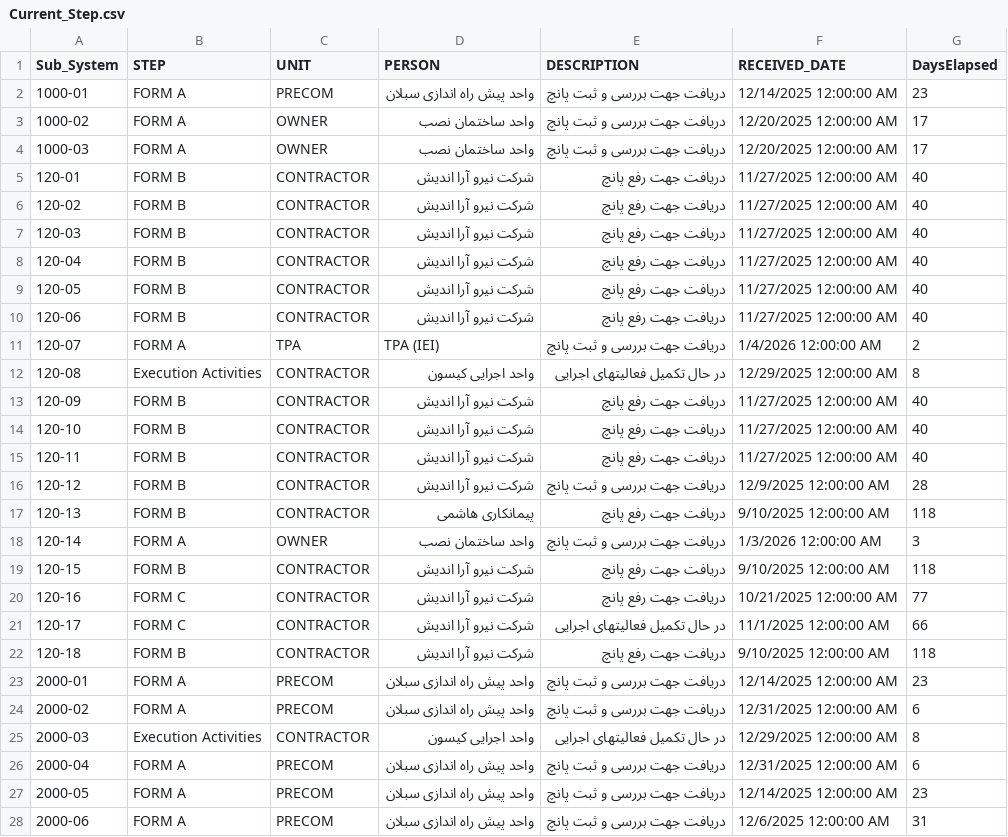
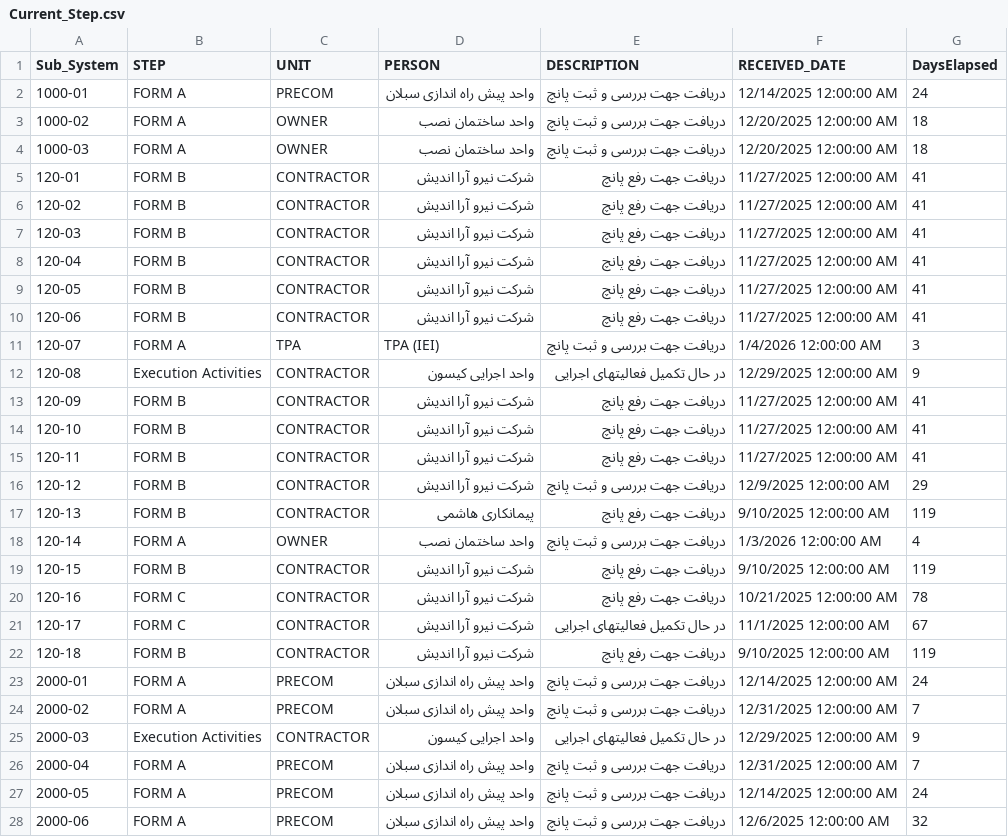
Before and after one commit to akarimvand/SAPRA2, a CSV file: dbcsv/Current_Step.csv, drawn as a sheet; only a part is shown; the diff covers the shown part only.

Commit message:
Upload Current_Step.csv by S.Baratianmehr on SMP-QC-D01614 at 2026-01-07 07:15:20

```diff
--- a/dbcsv/Current_Step.csv
+++ b/dbcsv/Current_Step.csv
@@ -1,28 +1,28 @@
 Sub_System,STEP,UNIT,PERSON,DESCRIPTION,RECEIVED_DATE,DaysElapsed
-1000-01,FORM A,PRECOM,واحد پیش راه اندازی سبلان,دریافت جهت بررسی و ثبت پانچ,12/14/2025 12:00:00 AM,23
-1000-02,FORM A,OWNER,واحد ساختمان نصب,دریافت جهت بررسی و ثبت پانچ,12/20/2025 12:00:00 AM,17
-1000-03,FORM A,OWNER,واحد ساختمان نصب,دریافت جهت بررسی و ثبت پانچ,12/20/2025 12:00:00 AM,17
-120-01,FORM B,CONTRACTOR,شرکت نیرو آرا اندیش,دریافت جهت رفع پانچ,11/27/2025 12:00:00 AM,40
-120-02,FORM B,CONTRACTOR,شرکت نیرو آرا اندیش,دریافت جهت رفع پانچ,11/27/2025 12:00:00 AM,40
-120-03,FORM B,CONTRACTOR,شرکت نیرو آرا اندیش,دریافت جهت رفع پانچ,11/27/2025 12:00:00 AM,40
-120-04,FORM B,CONTRACTOR,شرکت نیرو آرا اندیش,دریافت جهت رفع پانچ,11/27/2025 12:00:00 AM,40
-120-05,FORM B,CONTRACTOR,شرکت نیرو آرا اندیش,دریافت جهت رفع پانچ,11/27/2025 12:00:00 AM,40
-120-06,FORM B,CONTRACTOR,شرکت نیرو آرا اندیش,دریافت جهت رفع پانچ,11/27/2025 12:00:00 AM,40
-120-07,FORM A,TPA,TPA (IEI),دریافت جهت بررسی و ثبت پانچ,1/4/2026 12:00:00 AM,2
-120-08,Execution Activities,CONTRACTOR,واحد اجرایی کیسون ,در حال تکمیل فعالیتهای اجرایی,12/29/2025 12:00:00 AM,8
-120-09,FORM B,CONTRACTOR,شرکت نیرو آرا اندیش,دریافت جهت رفع پانچ,11/27/2025 12:00:00 AM,40
-120-10,FORM B,CONTRACTOR,شرکت نیرو آرا اندیش,دریافت جهت رفع پانچ,11/27/2025 12:00:00 AM,40
-120-11,FORM B,CONTRACTOR,شرکت نیرو آرا اندیش,دریافت جهت رفع پانچ,11/27/2025 12:00:00 AM,40
-120-12,FORM B,CONTRACTOR,شرکت نیرو آرا اندیش,دریافت جهت بررسی و ثبت پانچ,12/9/2025 12:00:00 AM,28
-120-13,FORM B,CONTRACTOR,پیمانکاری هاشمی,دریافت جهت رفع پانچ,9/10/2025 12:00:00 AM,118
-120-14,FORM A,OWNER,واحد ساختمان نصب,دریافت جهت بررسی و ثبت پانچ,1/3/2026 12:00:00 AM,3
-120-15,FORM B,CONTRACTOR,شرکت نیرو آرا اندیش,دریافت جهت رفع پانچ,9/10/2025 12:00:00 AM,118
-120-16,FORM C,CONTRACTOR,شرکت نیرو آرا اندیش,دریافت جهت رفع پانچ,10/21/2025 12:00:00 AM,77
-120-17,FORM C,CONTRACTOR,شرکت نیرو آرا اندیش,در حال تکمیل فعالیتهای اجرایی,11/1/2025 12:00:00 AM,66
-120-18,FORM B,CONTRACTOR,شرکت نیرو آرا اندیش,دریافت جهت رفع پانچ,9/10/2025 12:00:00 AM,118
-2000-01,FORM A,PRECOM,واحد پیش راه اندازی سبلان,دریافت جهت بررسی و ثبت پانچ,12/14/2025 12:00:00 AM,23
-2000-02,FORM A,PRECOM,واحد پیش راه اندازی سبلان,دریافت جهت بررسی و ثبت پانچ,12/31/2025 12:00:00 AM,6
-2000-03,Execution Activities,CONTRACTOR,واحد اجرایی کیسون ,در حال تکمیل فعالیتهای اجرایی,12/29/2025 12:00:00 AM,8
-2000-04,FORM A,PRECOM,واحد پیش راه اندازی سبلان,دریافت جهت بررسی و ثبت پانچ,12/31/2025 12:00:00 AM,6
-2000-05,FORM A,PRECOM,واحد پیش راه اندازی سبلان,دریافت جهت بررسی و ثبت پانچ,12/14/2025 12:00:00 AM,23
-2000-06,FORM A,PRECOM,واحد پیش راه اندازی سبلان,دریافت جهت بررسی و ثبت پانچ,12/6/2025 12:00:00 AM,31
+1000-01,FORM A,PRECOM,واحد پیش راه اندازی سبلان,دریافت جهت بررسی و ثبت پانچ,12/14/2025 12:00:00 AM,24
+1000-02,FORM A,OWNER,واحد ساختمان نصب,دریافت جهت بررسی و ثبت پانچ,12/20/2025 12:00:00 AM,18
+1000-03,FORM A,OWNER,واحد ساختمان نصب,دریافت جهت بررسی و ثبت پانچ,12/20/2025 12:00:00 AM,18
+120-01,FORM B,CONTRACTOR,شرکت نیرو آرا اندیش,دریافت جهت رفع پانچ,11/27/2025 12:00:00 AM,41
+120-02,FORM B,CONTRACTOR,شرکت نیرو آرا اندیش,دریافت جهت رفع پانچ,11/27/2025 12:00:00 AM,41
+120-03,FORM B,CONTRACTOR,شرکت نیرو آرا اندیش,دریافت جهت رفع پانچ,11/27/2025 12:00:00 AM,41
+120-04,FORM B,CONTRACTOR,شرکت نیرو آرا اندیش,دریافت جهت رفع پانچ,11/27/2025 12:00:00 AM,41
+120-05,FORM B,CONTRACTOR,شرکت نیرو آرا اندیش,دریافت جهت رفع پانچ,11/27/2025 12:00:00 AM,41
+120-06,FORM B,CONTRACTOR,شرکت نیرو آرا اندیش,دریافت جهت رفع پانچ,11/27/2025 12:00:00 AM,41
+120-07,FORM A,TPA,TPA (IEI),دریافت جهت بررسی و ثبت پانچ,1/4/2026 12:00:00 AM,3
+120-08,Execution Activities,CONTRACTOR,واحد اجرایی کیسون ,در حال تکمیل فعالیتهای اجرایی,12/29/2025 12:00:00 AM,9
+120-09,FORM B,CONTRACTOR,شرکت نیرو آرا اندیش,دریافت جهت رفع پانچ,11/27/2025 12:00:00 AM,41
+120-10,FORM B,CONTRACTOR,شرکت نیرو آرا اندیش,دریافت جهت رفع پانچ,11/27/2025 12:00:00 AM,41
+120-11,FORM B,CONTRACTOR,شرکت نیرو آرا اندیش,دریافت جهت رفع پانچ,11/27/2025 12:00:00 AM,41
+120-12,FORM B,CONTRACTOR,شرکت نیرو آرا اندیش,دریافت جهت بررسی و ثبت پانچ,12/9/2025 12:00:00 AM,29
+120-13,FORM B,CONTRACTOR,پیمانکاری هاشمی,دریافت جهت رفع پانچ,9/10/2025 12:00:00 AM,119
+120-14,FORM A,OWNER,واحد ساختمان نصب,دریافت جهت بررسی و ثبت پانچ,1/3/2026 12:00:00 AM,4
+120-15,FORM B,CONTRACTOR,شرکت نیرو آرا اندیش,دریافت جهت رفع پانچ,9/10/2025 12:00:00 AM,119
+120-16,FORM C,CONTRACTOR,شرکت نیرو آرا اندیش,دریافت جهت رفع پانچ,10/21/2025 12:00:00 AM,78
+120-17,FORM C,CONTRACTOR,شرکت نیرو آرا اندیش,در حال تکمیل فعالیتهای اجرایی,11/1/2025 12:00:00 AM,67
+120-18,FORM B,CONTRACTOR,شرکت نیرو آرا اندیش,دریافت جهت رفع پانچ,9/10/2025 12:00:00 AM,119
+2000-01,FORM A,PRECOM,واحد پیش راه اندازی سبلان,دریافت جهت بررسی و ثبت پانچ,12/14/2025 12:00:00 AM,24
+2000-02,FORM A,PRECOM,واحد پیش راه اندازی سبلان,دریافت جهت بررسی و ثبت پانچ,12/31/2025 12:00:00 AM,7
+2000-03,Execution Activities,CONTRACTOR,واحد اجرایی کیسون ,در حال تکمیل فعالیتهای اجرایی,12/29/2025 12:00:00 AM,9
+2000-04,FORM A,PRECOM,واحد پیش راه اندازی سبلان,دریافت جهت بررسی و ثبت پانچ,12/31/2025 12:00:00 AM,7
+2000-05,FORM A,PRECOM,واحد پیش راه اندازی سبلان,دریافت جهت بررسی و ثبت پانچ,12/14/2025 12:00:00 AM,24
+2000-06,FORM A,PRECOM,واحد پیش راه اندازی سبلان,دریافت جهت بررسی و ثبت پانچ,12/6/2025 12:00:00 AM,32
```
Also changed, not shown: 80 edited cells elsewhere in this file.
